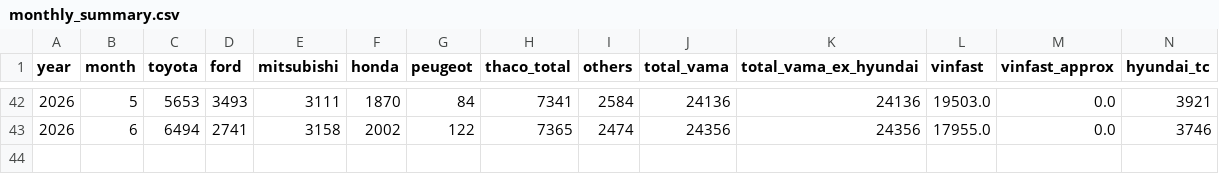
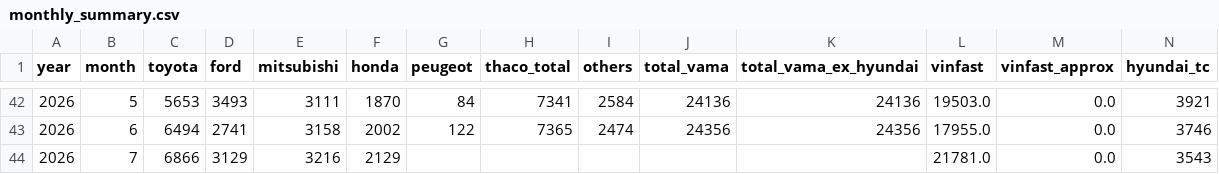
Before and after one commit to hoenhoen2409-hub/cars-tracking-, a CSV file: data/monthly_summary.csv, drawn as a sheet; only a part is shown, gaps mark what is left out; rows hold the shown columns only; the diff names each change by its address in the sheet, - before the commit and + after, or states it on an @@ line.

```diff
--- a/data/monthly_summary.csv
+++ b/data/monthly_summary.csv
+row 44: 2026 | 7 | 6866 | 3129 | 3216 | 2129 |  |  |  |  |  | 21781.0 | 0.0 | 3543
```
Also changed, not shown: 4 other files.
